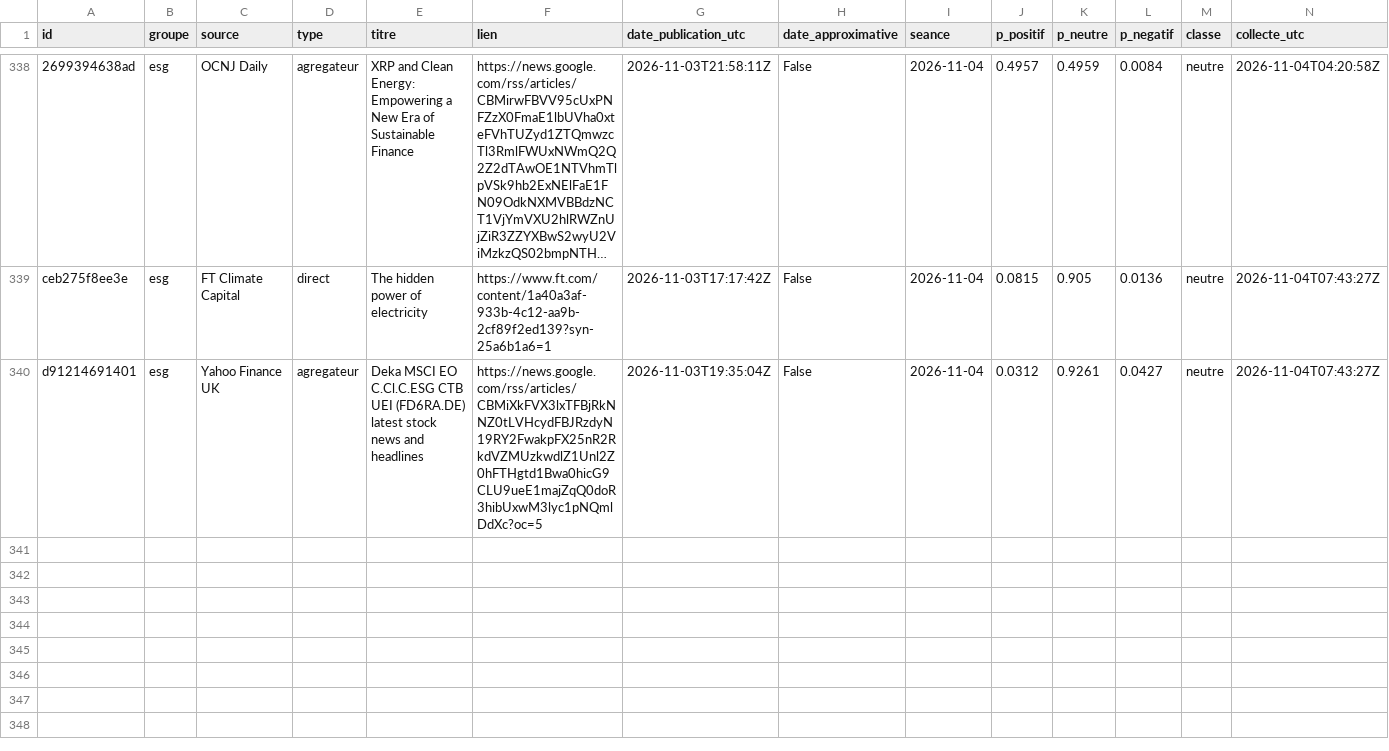
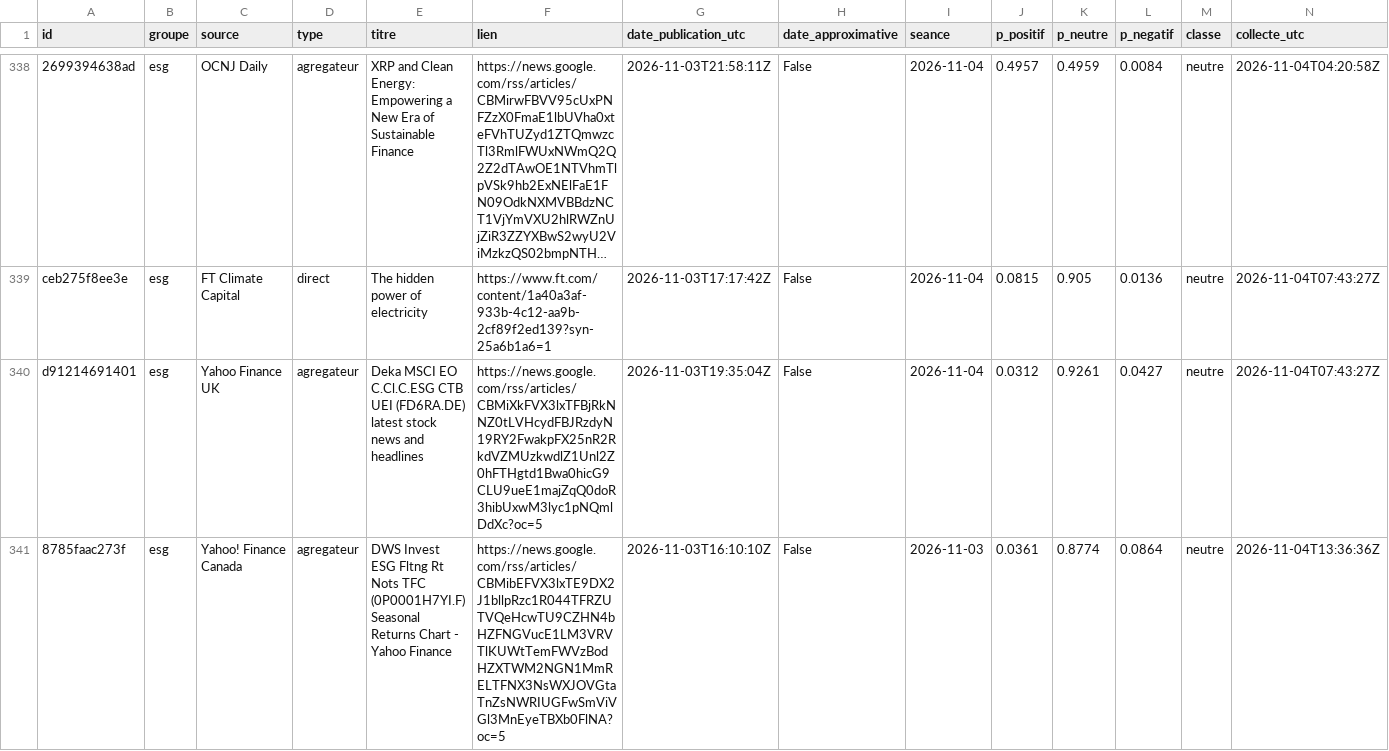
Before and after one commit to Gaaabbb444/contrepoint, a CSV file: data/titres/2026/11/2026-11-03.csv, drawn as a sheet; only a part is shown, gaps mark what is left out; long unchanged cells end in …; the diff names each change by its address in the sheet, - before the commit and + after, or states it on an @@ line.

```diff
--- a/data/titres/2026/11/2026-11-03.csv
+++ b/data/titres/2026/11/2026-11-03.csv
+row 341: 8785faac273f | esg | Yahoo! Finance Canada | agregateur | DWS Invest ESG Fltng Rt Nots TFC (0P0001H7YI.F) Seasonal Returns Chart - Yahoo Finance | https://news.google.com/rss/articles/CBMibEFVX3lxTE9DX2J1bllpRzc1R044TFRZUTVQeHcwTU9CZHN4bHZFNGVucE1LM3VRVTlKUWtTemFWVzBodHZXTWM2NGN1MmRELTFNX3NsWXJOVGtaTnZsNWRIUGFwSmViVGl3MnEyeTBXb0FlNA?oc=5 | 2026-11-03T16:10:10Z | False | 2026-11-03 | 0.0361 | 0.8774 | 0.0864 | neutre | 2026-11-04T13:36:36Z
```
Also changed, not shown: data/journal_execution.csv, 1 other file.
